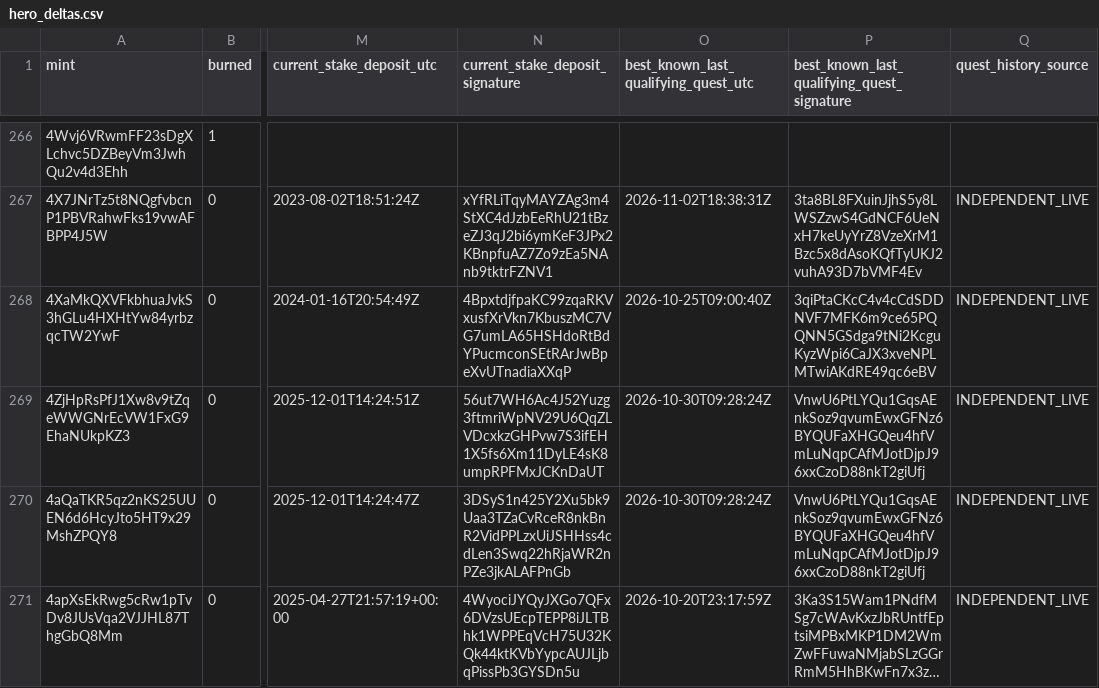
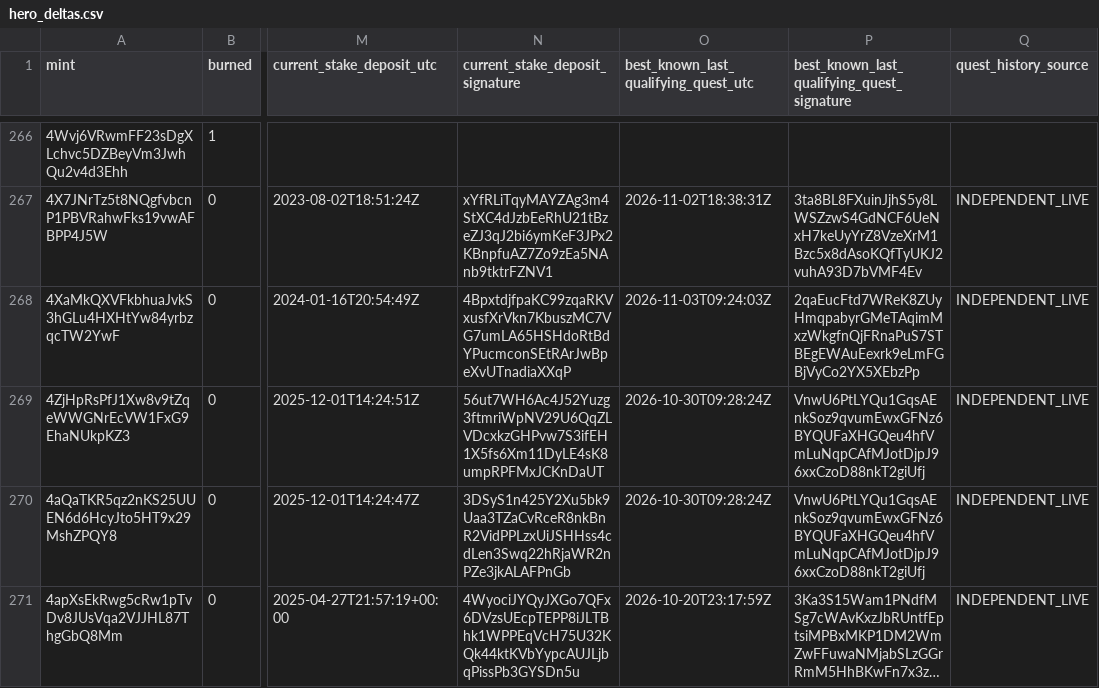
Before and after one commit to cjohnsongh/guild-saga-analytics, a CSV file: data/state/hero_deltas.csv, drawn as a sheet; only a part is shown, gaps mark what is left out; long unchanged cells end in …; the diff covers the shown part only; the diff names each change by its address in the sheet, - before the commit and + after, or states it on an @@ line.

```diff
--- a/data/state/hero_deltas.csv
+++ b/data/state/hero_deltas.csv
-O268: 2026-10-25T09:00:40Z
+O268: 2026-11-03T09:24:03Z
-P268: 3qiPtaCKcC4v4cCdSDDNVF7MFK6m9ce65PQQNN5GSdga9tNi2KcguKyzWpi6CaJX3xveNPLMTwiAKdRE49qc6eBV
+P268: 2qaEucFtd7WReK8ZUyHmqpabyrGMeTAqimMxzWkgfnQjFRnaPuS7STBEgEWAuEexrk9eLmFGBjVyCo2YX5XEbzPp
```
Also changed, not shown: 18 edited cells elsewhere in this file, data/state/webhook_processed_events.csv, 5 other files.
